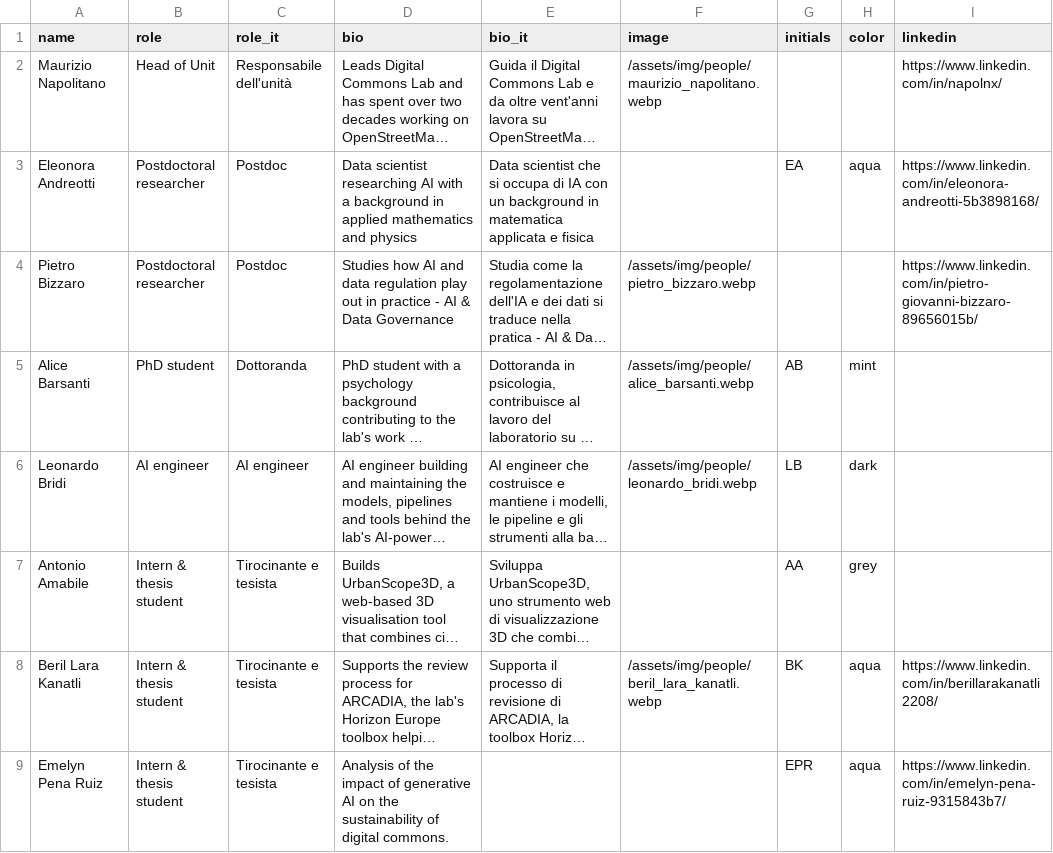
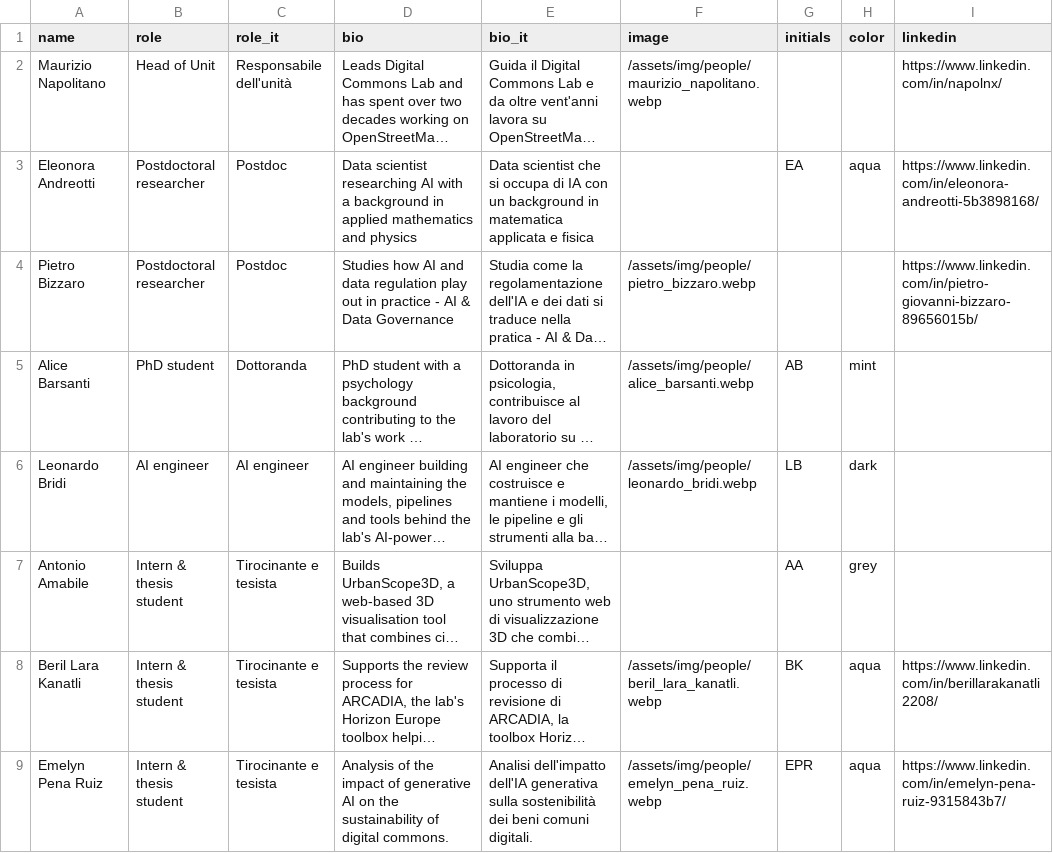
Before and after one commit to dclfbk/web, a CSV file: docs/_data/team.csv, drawn as a sheet; only a part is shown; long unchanged cells end in …; the diff names each change by its address in the sheet, - before the commit and + after, or states it on an @@ line.

Commit message:
emelyn

```diff
--- a/docs/_data/team.csv
+++ b/docs/_data/team.csv
-E9 (bio_it): (empty)
+E9 (bio_it): Analisi dell'impatto dell'IA generativa sulla sostenibilità dei beni comuni digitali.
-F9 (image): (empty)
+F9 (image): /assets/img/people/emelyn_pena_ruiz.webp
```
